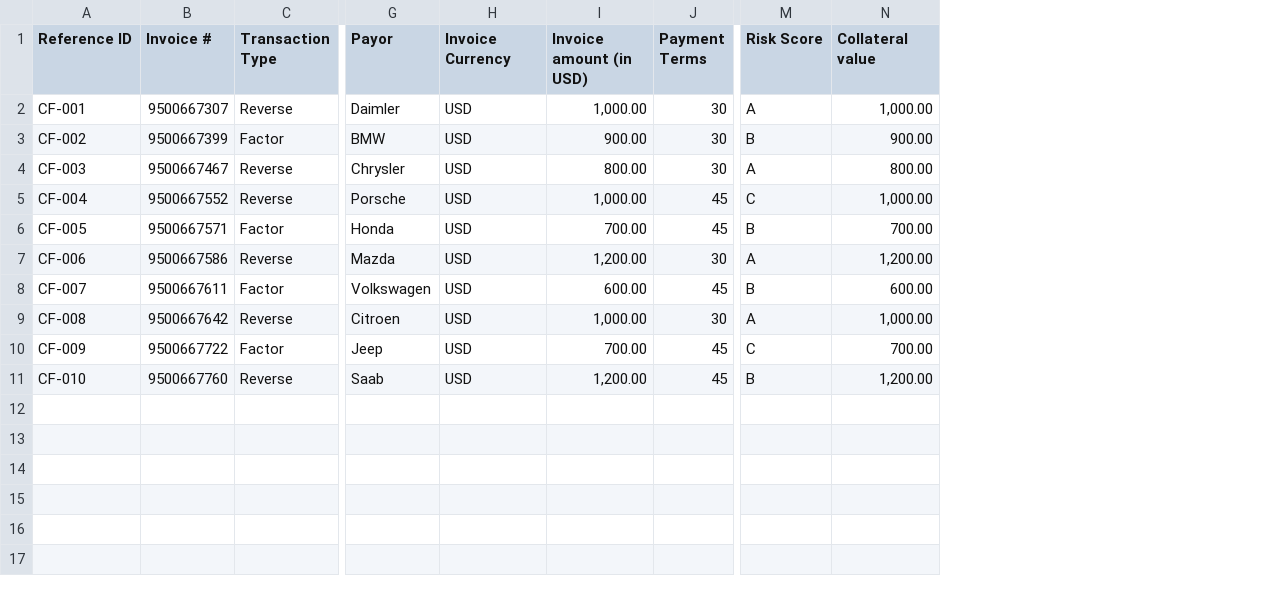
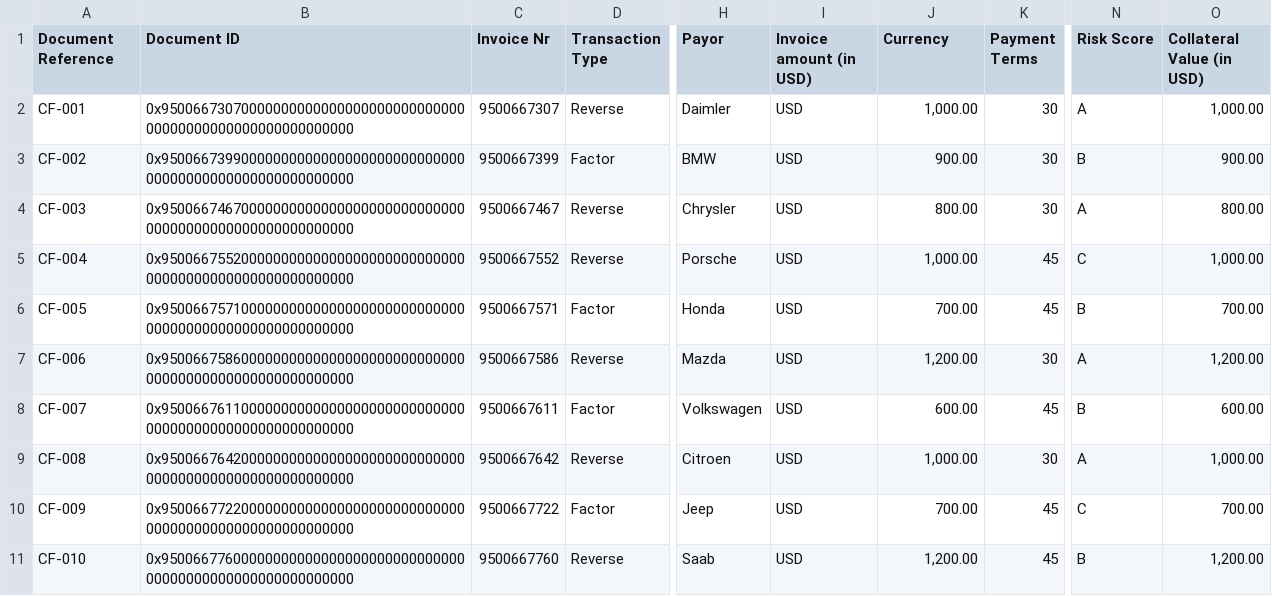
Before and after one commit to centrifuge/nft-minter, a CSV file: sample.csv, drawn as a sheet; only a part is shown, gaps mark what is left out; addresses are those after the commit; the diff names each change by its address in the sheet, - before the commit and + after, or states it on an @@ line.

```diff
--- a/sample.csv
+++ b/sample.csv
+column B (Document ID), rows 2-11: 0x9500667307000000000000000000000000000000000000000000000000000000 | 0x9500667399000000000000000000000000000000000000000000000000000000 | 0x9500667467000000000000000000000000000000000000000000000000000000 | 0x9500667552000000000000000000000000000000000000000000000000000000 | 0x9500667571000000000000000000000000000000000000000000000000000000 | 0x9500667586000000000000000000000000000000000000000000000000000000 | 0x9500667611000000000000000000000000000000000000000000000000000000 | 0x9500667642000000000000000000000000000000000000000000000000000000 | 0x9500667722000000000000000000000000000000000000000000000000000000 | 0x9500667760000000000000000000000000000000000000000000000000000000
-A1: Reference ID
+A1: Document Reference
-C1: Invoice #
+C1: Invoice Nr
-I1: Invoice Currency
+I1: Invoice amount (in USD)
-J1: Invoice amount (in USD)
+J1: Currency
-O1: Collateral value
+O1: Collateral Value (in USD)
```
Also changed, not shown: 2 other files.
